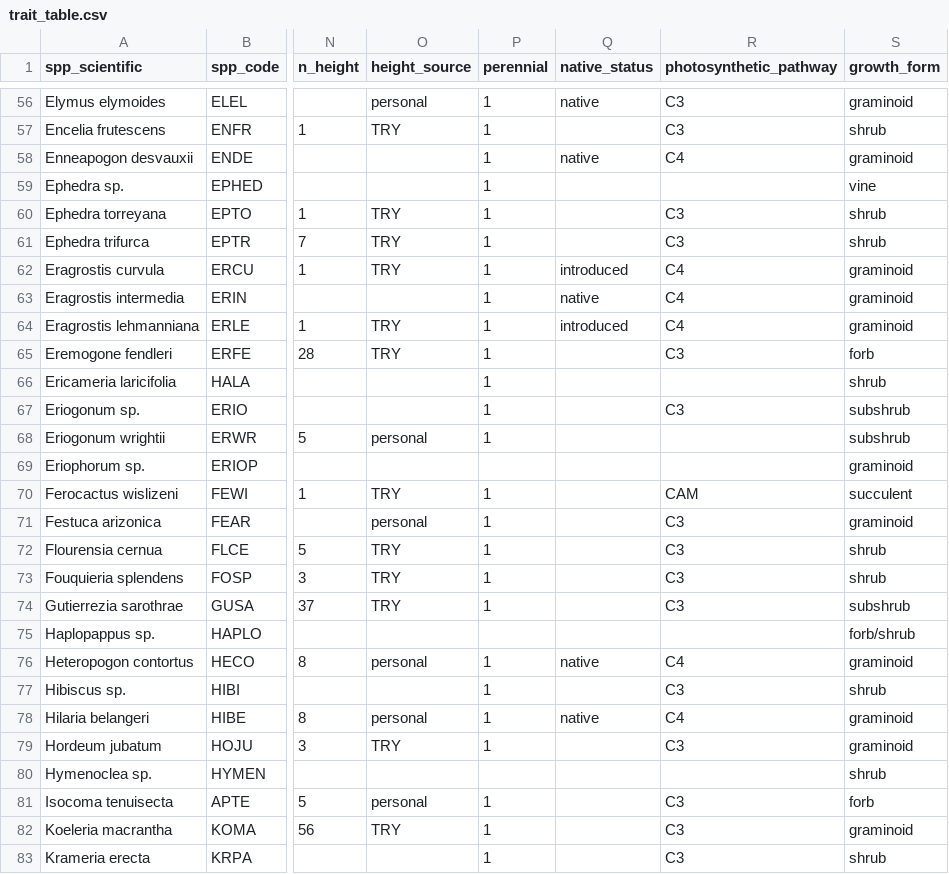
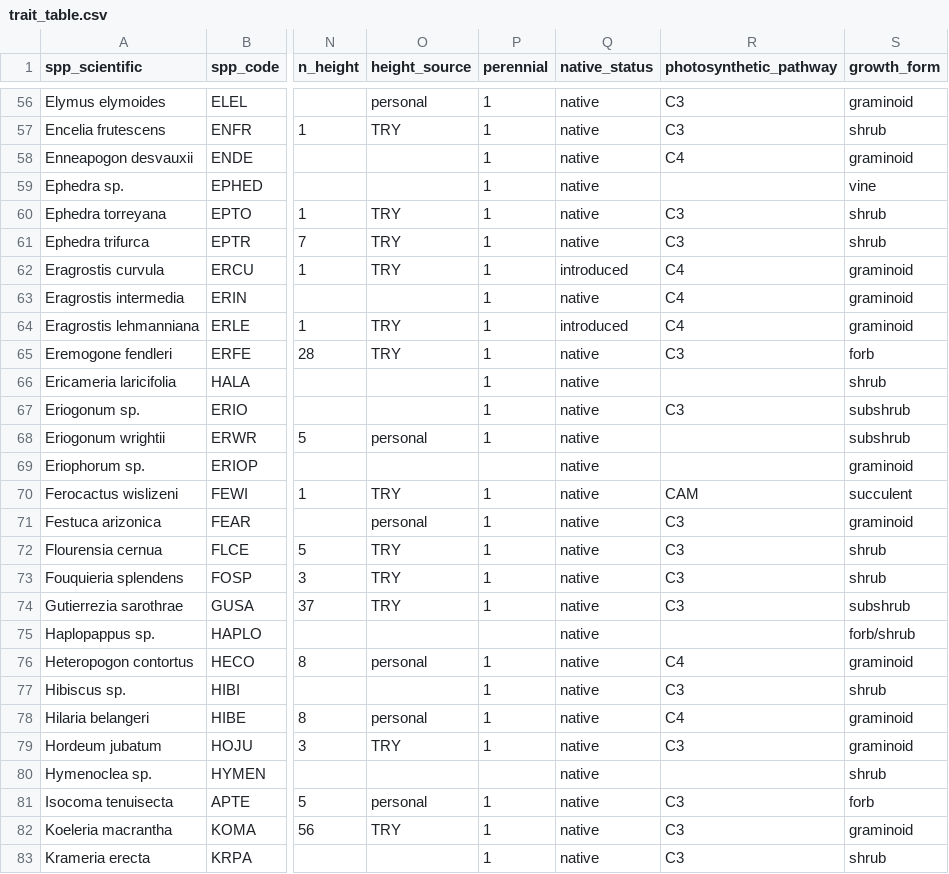
Before and after one commit to madeleinewallace/FunEco_SWRarityPaper, a CSV file: data/trait_table.csv, drawn as a sheet; only a part is shown, gaps mark what is left out; the diff covers the shown part only; the diff names each change by its address in the sheet, - before the commit and + after, or states it on an @@ line.

Commit message:
Add files via upload
Added native-introduced traits

```diff
--- a/data/trait_table.csv
+++ b/data/trait_table.csv
-Q57 (native_status): (empty)
+Q57 (native_status): native
-Q59:Q61 (native_status): (empty)
+Q59:Q61 (native_status): native
-Q65:Q75 (native_status): (empty)
+Q65:Q75 (native_status): native
-Q77 (native_status): (empty)
+Q77 (native_status): native
-Q79:Q83 (native_status): (empty)
+Q79:Q83 (native_status): native
```
Also changed, not shown: 90 edited cells elsewhere in this file.
